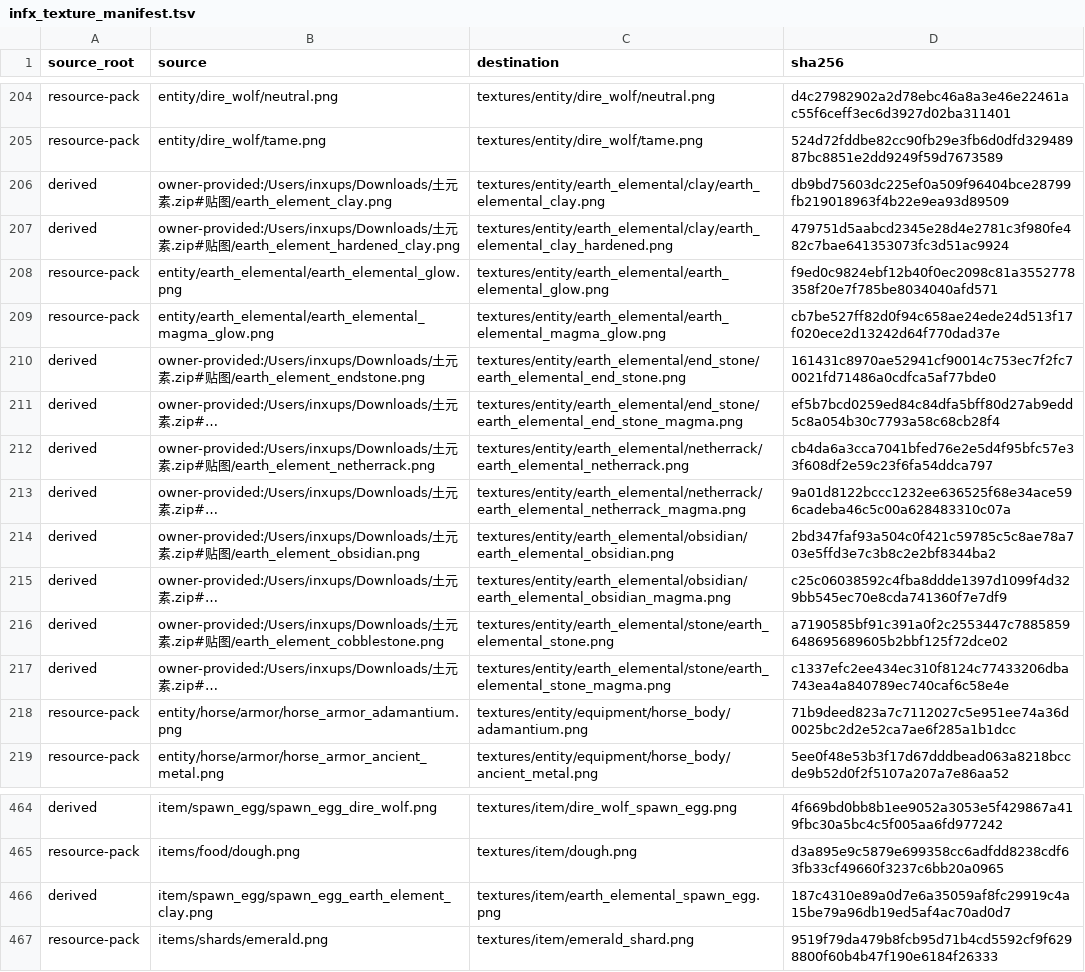
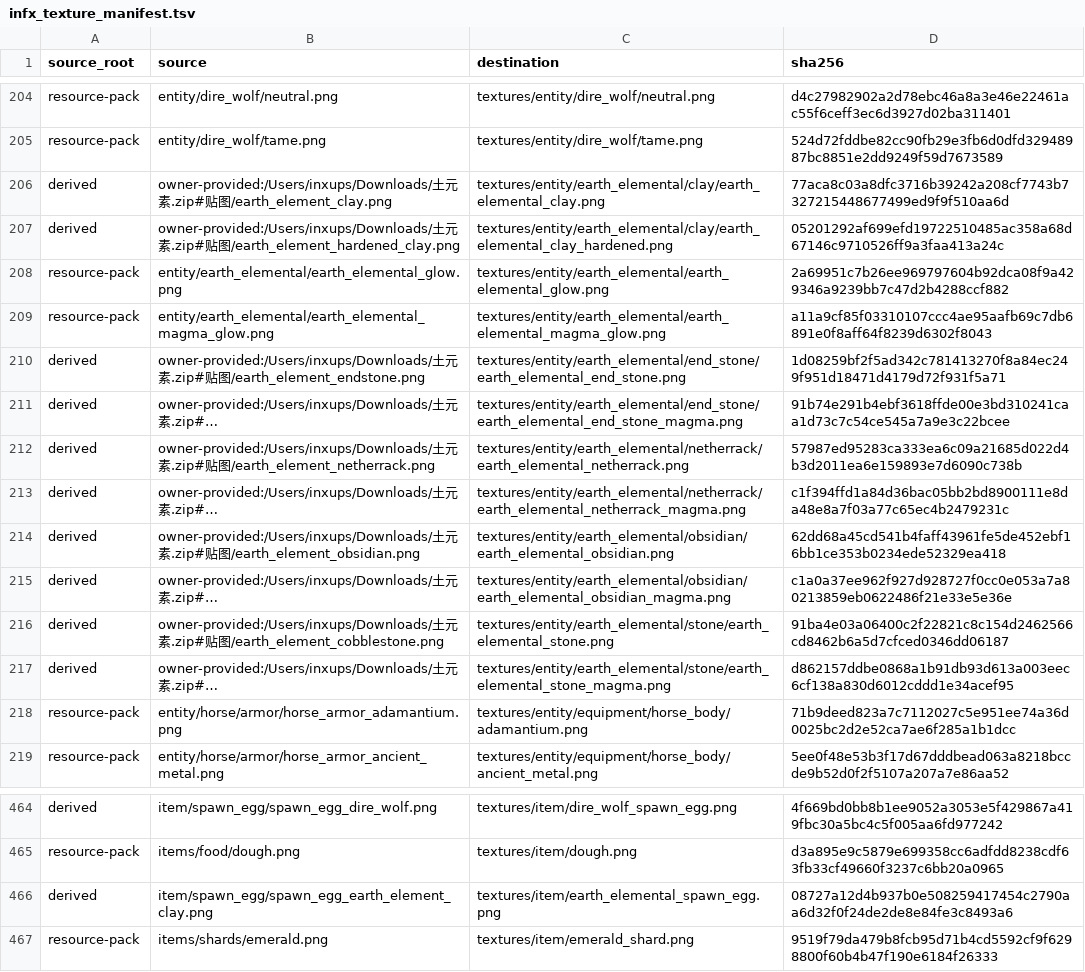
Before and after one commit to inxups/inf-x, a TSV file: src/main/resources/assets/infx/infx_texture_manifest.tsv, drawn as a sheet; only a part is shown, gaps mark what is left out; long unchanged cells end in …; the diff names each change by its address in the sheet, - before the commit and + after, or states it on an @@ line.

Commit message:
fix: repair hollow earth elemental textures and regenerate glow maps
The ten earth elemental body textures only covered the left 48x48 of the
64x64 canvas. The 64x32 HumanoidModel layout samples the full width, so the
hat (top/right/back) and arm (top/outer/back) faces, plus missing head faces
on the netherrack/clay/end-stone variants, rendered as see-through holes.

- Mirror-fill every face the model samples from its counterpart faces so no
  face stays transparent; fill leftover translucent pixels with the nearest
  opaque pixel.
- Regenerate earth_elemental_glow.png (green eyes) and
  earth_elemental_magma_glow.png (red magma cracks) from the fixed stone
  textures; the old maps were nearly blank.
- Refresh the pinned SHA-256 hashes in infx_texture_manifest.tsv (including
  the stale spawn-egg hash from the previous commit).

```diff
--- a/src/main/resources/assets/infx/infx_texture_manifest.tsv
+++ b/src/main/resources/assets/infx/infx_texture_manifest.tsv
-D206 (sha256): db9bd75603dc225ef0a509f96404bce28799fb219018963f4b22e9ea93d89509
+D206 (sha256): 77aca8c03a8dfc3716b39242a208cf7743b7327215448677499ed9f9f510aa6d
-D207 (sha256): 479751d5aabcd2345e28d4e2781c3f980fe482c7bae641353073fc3d51ac9924
+D207 (sha256): 05201292af699efd19722510485ac358a68d67146c9710526ff9a3faa413a24c
-D208 (sha256): f9ed0c9824ebf12b40f0ec2098c81a3552778358f20e7f785be8034040afd571
+D208 (sha256): 2a69951c7b26ee969797604b92dca08f9a429346a9239bb7c47d2b4288ccf882
-D209 (sha256): cb7be527ff82d0f94c658ae24ede24d513f17f020ece2d13242d64f770dad37e
+D209 (sha256): a11a9cf85f03310107ccc4ae95aafb69c7db6891e0f8aff64f8239d6302f8043
-D210 (sha256): 161431c8970ae52941cf90014c753ec7f2fc70021fd71486a0cdfca5af77bde0
+D210 (sha256): 1d08259bf2f5ad342c781413270f8a84ec249f951d18471d4179d72f931f5a71
-D211 (sha256): ef5b7bcd0259ed84c84dfa5bff80d27ab9edd5c8a054b30c7793a58c68cb28f4
+D211 (sha256): 91b74e291b4ebf3618ffde00e3bd310241caa1d73c7c54ce545a7a9e3c22bcee
-D212 (sha256): cb4da6a3cca7041bfed76e2e5d4f95bfc57e33f608df2e59c23f6fa54ddca797
+D212 (sha256): 57987ed95283ca333ea6c09a21685d022d4b3d2011ea6e159893e7d6090c738b
-D213 (sha256): 9a01d8122bccc1232ee636525f68e34ace596cadeba46c5c00a628483310c07a
+D213 (sha256): c1f394ffd1a84d36bac05bb2bd8900111e8da48e8a7f03a77c65ec4b2479231c
-D214 (sha256): 2bd347faf93a504c0f421c59785c5c8ae78a703e5ffd3e7c3b8c2e2bf8344ba2
+D214 (sha256): 62dd68a45cd541b4faff43961fe5de452ebf16bb1ce353b0234ede52329ea418
-D215 (sha256): c25c06038592c4fba8ddde1397d1099f4d329bb545ec70e8cda741360f7e7df9
+D215 (sha256): c1a0a37ee962f927d928727f0cc0e053a7a80213859eb0622486f21e33e5e36e
-D216 (sha256): a7190585bf91c391a0f2c2553447c7885859648695689605b2bbf125f72dce02
+D216 (sha256): 91ba4e03a06400c2f22821c8c154d2462566cd8462b6a5d7cfced0346dd06187
-D217 (sha256): c1337efc2ee434ec310f8124c77433206dba743ea4a840789ec740caf6c58e4e
+D217 (sha256): d862157ddbe0868a1b91db93d613a003eec6cf138a830d6012cddd1e34acef95
-D466 (sha256): 187c4310e89a0d7e6a35059af8fc29919c4a15be79a96db19ed5af4ac70ad0d7
+D466 (sha256): 08727a12d4b937b0e508259417454c2790aa6d32f0f24de2de8e84fe3c8493a6
```
Also changed, not shown: 13 other files.
